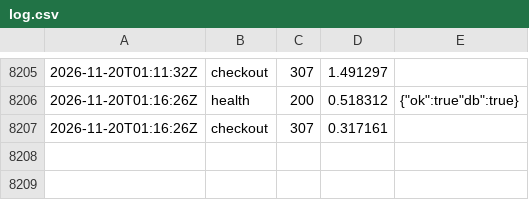
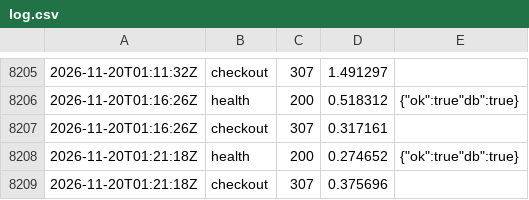
Before and after one commit to Hatartcg/htr-videos, a CSV file: monitor/log.csv, drawn as a sheet; only a part is shown, gaps mark what is left out.

Commit message:
monitor 01:21

```diff
--- a/monitor/log.csv
+++ b/monitor/log.csv
@@ -8207 +8207,3 @@
 2026-11-20T01:16:26Z,checkout,307,0.317161,
+2026-11-20T01:21:18Z,health,200,0.274652,{"ok":true"db":true}
+2026-11-20T01:21:18Z,checkout,307,0.375696,
```
